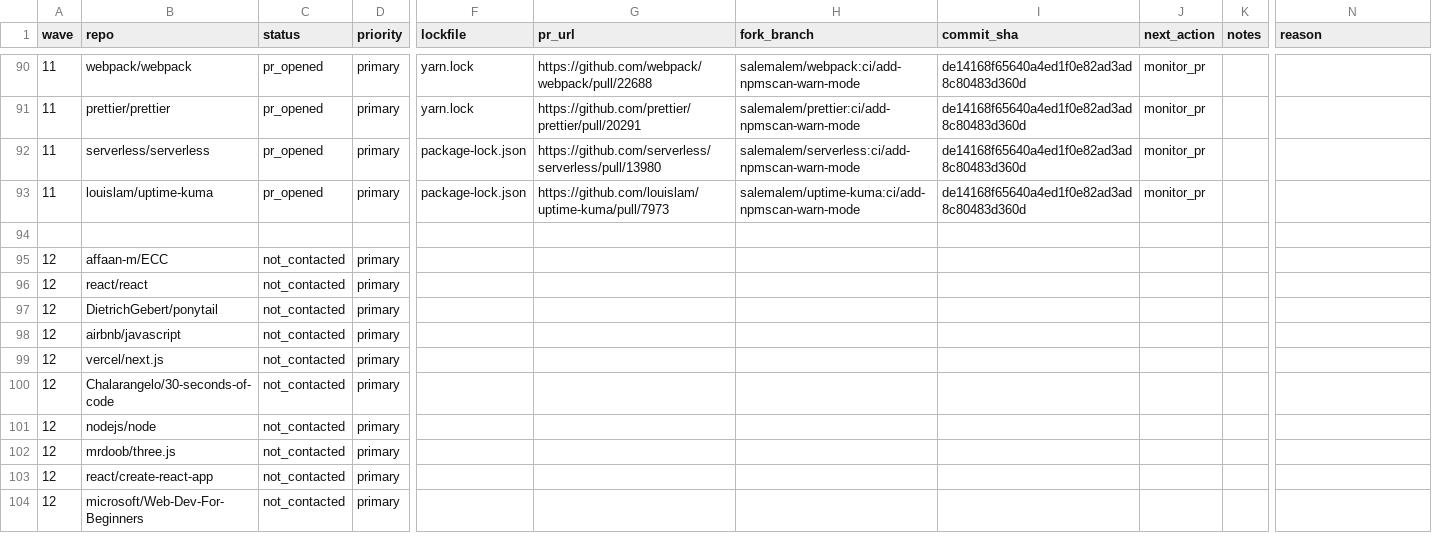
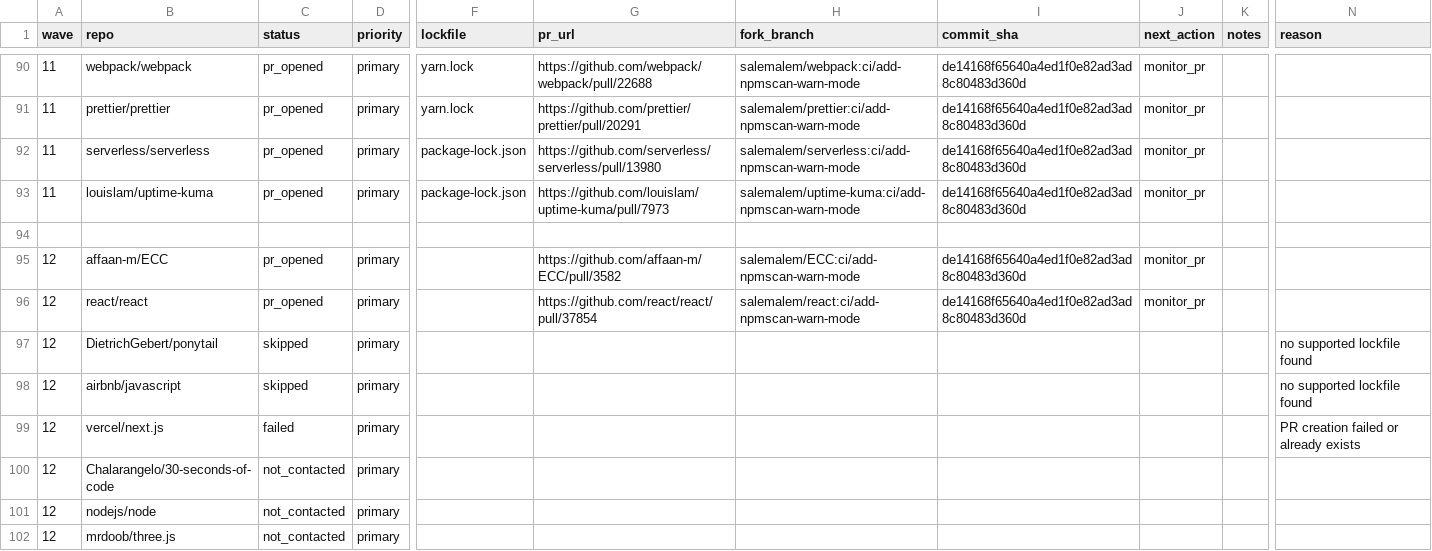
Before and after one commit to NPMscan/npmscan-action, a CSV file: outreach/tracker.csv, drawn as a sheet; only a part is shown, gaps mark what is left out; the shorter side is filled out with more unchanged rows; the diff names each change by its address in the sheet, - before the commit and + after, or states it on an @@ line.

Commit message:
chore: record PR statuses for first batch of Wave 12

```diff
--- a/outreach/tracker.csv
+++ b/outreach/tracker.csv
-C95:C96 (status): not_contacted
+C95:C96 (status): pr_opened
-G95 (pr_url): (empty)
+G95 (pr_url): https://github.com/affaan-m/ECC/pull/3582
-H95 (fork_branch): (empty)
+H95 (fork_branch): salemalem/ECC:ci/add-npmscan-warn-mode
-I95:I96 (commit_sha): (empty)
+I95:I96 (commit_sha): de14168f65640a4ed1f0e82ad3ad8c80483d360d
-J95:J96 (next_action): (empty)
+J95:J96 (next_action): monitor_pr
-G96 (pr_url): (empty)
+G96 (pr_url): https://github.com/react/react/pull/37854
-H96 (fork_branch): (empty)
+H96 (fork_branch): salemalem/react:ci/add-npmscan-warn-mode
-C97:C98 (status): not_contacted
+C97:C98 (status): skipped
-N97:N98 (reason): (empty)
+N97:N98 (reason): no supported lockfile found
-C99 (status): not_contacted
+C99 (status): failed
-N99 (reason): (empty)
+N99 (reason): PR creation failed or already exists
```
